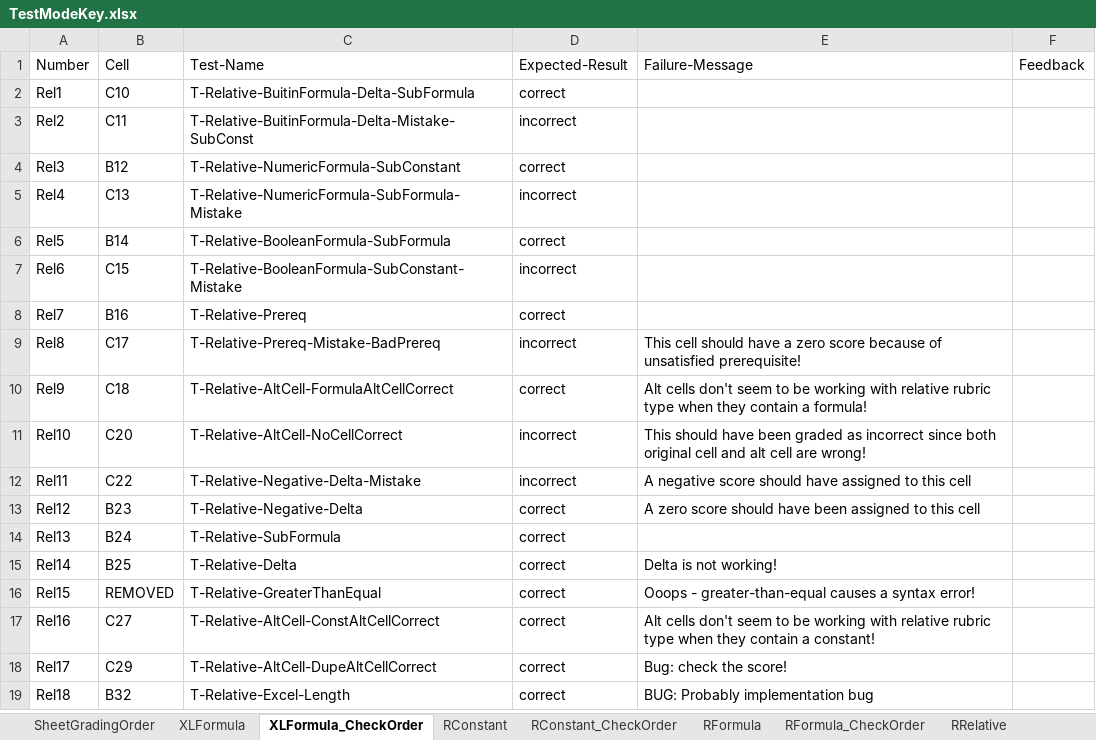
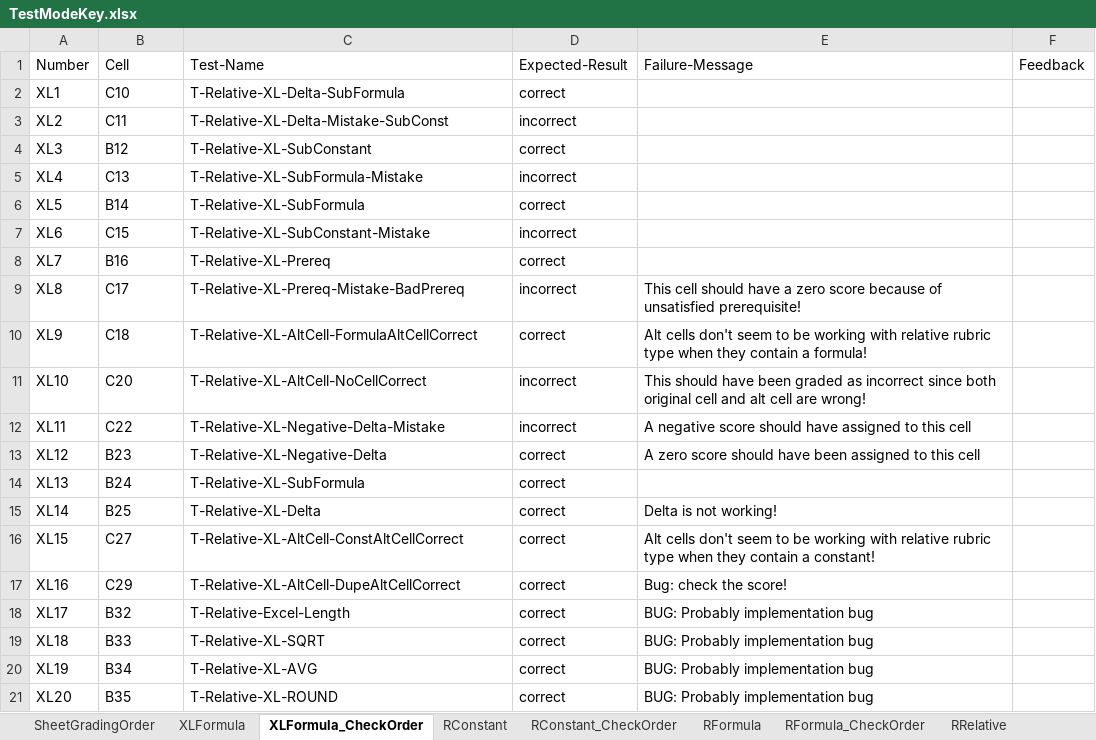
Before and after one commit to cmusv/pysheetgrader-core, an Excel workbook: excel/TestModeKey.xlsx, sheet XLFormula_CheckOrder, drawn as a sheet; values as stored, in another font and other column widths than the file's, no borders; removed rows and columns are numbered as before the commit, all else as after; the diff names each change by its address in the sheet, - before the commit and + after, or states it on an @@ line.

```diff
--- a/excel/TestModeKey.xlsx (sheet XLFormula_CheckOrder)
+++ b/excel/TestModeKey.xlsx (sheet XLFormula_CheckOrder)
-A2: Rel1
+A2: XL1
-C2: T-Relative-BuitinFormula-Delta-SubFormula
+C2: T-Relative-XL-Delta-SubFormula
-A3: Rel2
+A3: XL2
-C3: T-Relative-BuitinFormula-Delta-Mistake-SubConst
+C3: T-Relative-XL-Delta-Mistake-SubConst
-A4: Rel3
+A4: XL3
-C4: T-Relative-NumericFormula-SubConstant
+C4: T-Relative-XL-SubConstant
-A5: Rel4
+A5: XL4
-C5: T-Relative-NumericFormula-SubFormula-Mistake
+C5: T-Relative-XL-SubFormula-Mistake
-A6: Rel5
+A6: XL5
-C6: T-Relative-BooleanFormula-SubFormula
+C6: T-Relative-XL-SubFormula
-A7: Rel6
+A7: XL6
-C7: T-Relative-BooleanFormula-SubConstant-Mistake
+C7: T-Relative-XL-SubConstant-Mistake
-A8: Rel7
+A8: XL7
-C8: T-Relative-Prereq
+C8: T-Relative-XL-Prereq
-A9: Rel8
+A9: XL8
-C9: T-Relative-Prereq-Mistake-BadPrereq
+C9: T-Relative-XL-Prereq-Mistake-BadPrereq
-A10: Rel9
+A10: XL9
-C10: T-Relative-AltCell-FormulaAltCellCorrect
+C10: T-Relative-XL-AltCell-FormulaAltCellCorrect
-A11: Rel10
+A11: XL10
-C11: T-Relative-AltCell-NoCellCorrect
+C11: T-Relative-XL-AltCell-NoCellCorrect
-A12: Rel11
+A12: XL11
-C12: T-Relative-Negative-Delta-Mistake
+C12: T-Relative-XL-Negative-Delta-Mistake
-A13: Rel12
+A13: XL12
-C13: T-Relative-Negative-Delta
+C13: T-Relative-XL-Negative-Delta
-A14: Rel13
+A14: XL13
-C14: T-Relative-SubFormula
+C14: T-Relative-XL-SubFormula
-A15: Rel14
+A15: XL14
-C15: T-Relative-Delta
+C15: T-Relative-XL-Delta
-row 16: Rel15 | REMOVED | T-Relative-GreaterThanEqual | correct | Ooops - greater-than-equal causes a syntax error!
-A16: Rel16
+A16: XL15
-C16: T-Relative-AltCell-ConstAltCellCorrect
+C16: T-Relative-XL-AltCell-ConstAltCellCorrect
-A17: Rel17
+A17: XL16
-C17: T-Relative-AltCell-DupeAltCellCorrect
+C17: T-Relative-XL-AltCell-DupeAltCellCorrect
-A18: Rel18
+A18: XL17
+row 19: XL18 | B33 | T-Relative-XL-SQRT | correct | BUG: Probably implementation bug
+row 20: XL19 | B34 | T-Relative-XL-AVG | correct | BUG: Probably implementation bug
+row 21: XL20 | B35 | T-Relative-XL-ROUND | correct | BUG: Probably implementation bug
```
Also changed, not shown: sheet XLFormula, sheet SheetGradingOrder, excel/TestModeSubmission.xlsx.
